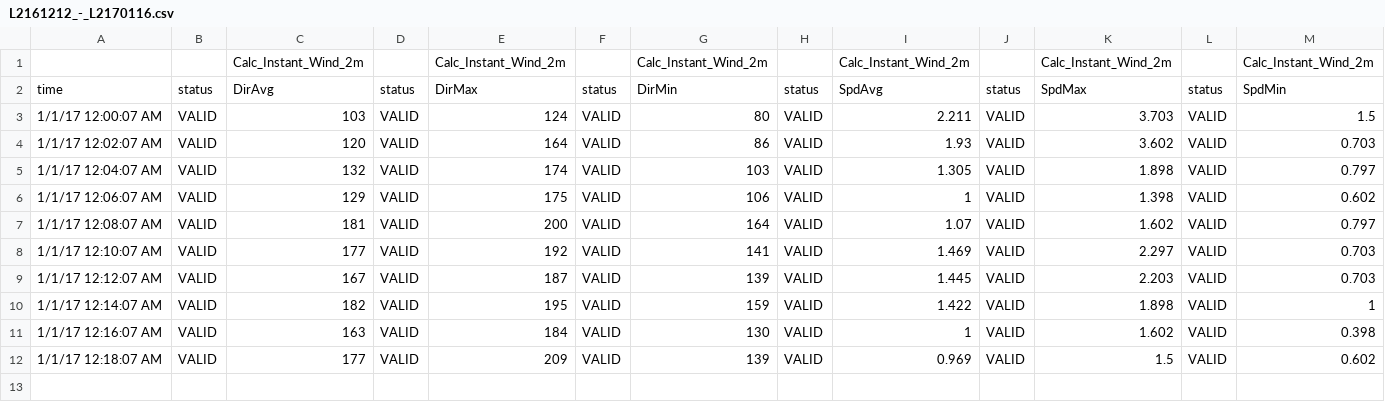
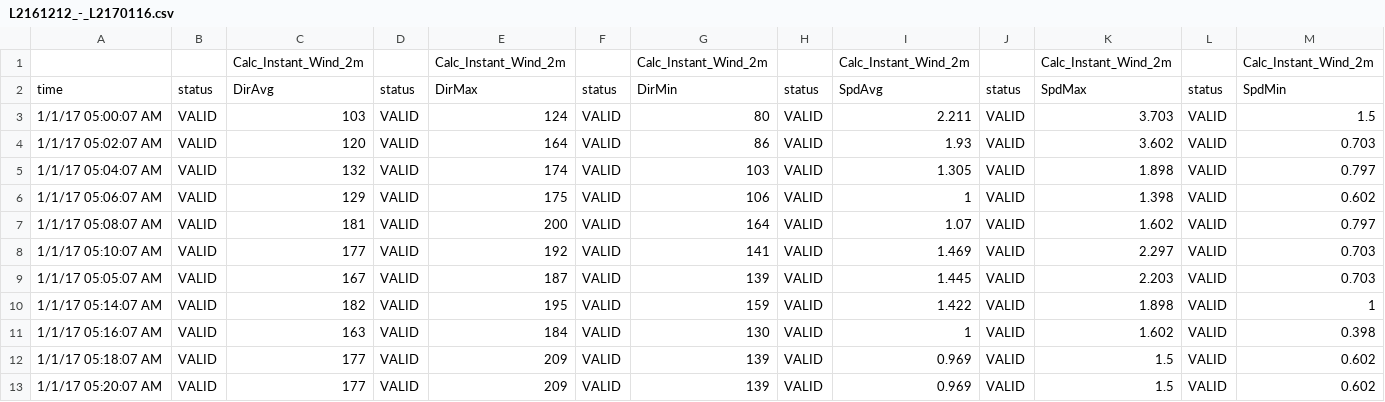
Before and after one commit to pxjacomex/sedc_v1, a CSV file: sedc/media/archivos/2017_07_26_17_03/L2161212_-_L2170116.csv, drawn as a sheet.

Commit message:
importacion de archivos

```diff
--- a/sedc/media/archivos/2017_07_26_17_03/L2161212_-_L2170116.csv
+++ b/sedc/media/archivos/2017_07_26_17_03/L2161212_-_L2170116.csv
@@ -2,11 +2,12 @@
 time,status,DirAvg,status,DirMax,status,DirMin,status,SpdAvg,status,SpdMax,status,SpdMin
-1/1/17 12:00:07 AM,VALID,103,VALID,124,VALID,80,VALID,2.211,VALID,3.703,VALID,1.5
-1/1/17 12:02:07 AM,VALID,120,VALID,164,VALID,86,VALID,1.93,VALID,3.602,VALID,0.703
-1/1/17 12:04:07 AM,VALID,132,VALID,174,VALID,103,VALID,1.305,VALID,1.898,VALID,0.797
-1/1/17 12:06:07 AM,VALID,129,VALID,175,VALID,106,VALID,1,VALID,1.398,VALID,0.602
-1/1/17 12:08:07 AM,VALID,181,VALID,200,VALID,164,VALID,1.07,VALID,1.602,VALID,0.797
-1/1/17 12:10:07 AM,VALID,177,VALID,192,VALID,141,VALID,1.469,VALID,2.297,VALID,0.703
-1/1/17 12:12:07 AM,VALID,167,VALID,187,VALID,139,VALID,1.445,VALID,2.203,VALID,0.703
-1/1/17 12:14:07 AM,VALID,182,VALID,195,VALID,159,VALID,1.422,VALID,1.898,VALID,1
-1/1/17 12:16:07 AM,VALID,163,VALID,184,VALID,130,VALID,1,VALID,1.602,VALID,0.398
-1/1/17 12:18:07 AM,VALID,177,VALID,209,VALID,139,VALID,0.969,VALID,1.5,VALID,0.602
+1/1/17 05:00:07 AM,VALID,103,VALID,124,VALID,80,VALID,2.211,VALID,3.703,VALID,1.5
+1/1/17 05:02:07 AM,VALID,120,VALID,164,VALID,86,VALID,1.93,VALID,3.602,VALID,0.703
+1/1/17 05:04:07 AM,VALID,132,VALID,174,VALID,103,VALID,1.305,VALID,1.898,VALID,0.797
+1/1/17 05:06:07 AM,VALID,129,VALID,175,VALID,106,VALID,1,VALID,1.398,VALID,0.602
+1/1/17 05:08:07 AM,VALID,181,VALID,200,VALID,164,VALID,1.07,VALID,1.602,VALID,0.797
+1/1/17 05:10:07 AM,VALID,177,VALID,192,VALID,141,VALID,1.469,VALID,2.297,VALID,0.703
+1/1/17 05:05:07 AM,VALID,167,VALID,187,VALID,139,VALID,1.445,VALID,2.203,VALID,0.703
+1/1/17 05:14:07 AM,VALID,182,VALID,195,VALID,159,VALID,1.422,VALID,1.898,VALID,1
+1/1/17 05:16:07 AM,VALID,163,VALID,184,VALID,130,VALID,1,VALID,1.602,VALID,0.398
+1/1/17 05:18:07 AM,VALID,177,VALID,209,VALID,139,VALID,0.969,VALID,1.5,VALID,0.602
+1/1/17 05:20:07 AM,VALID,177,VALID,209,VALID,139,VALID,0.969,VALID,1.5,VALID,0.602
```
Also changed, not shown: 11 other files.
